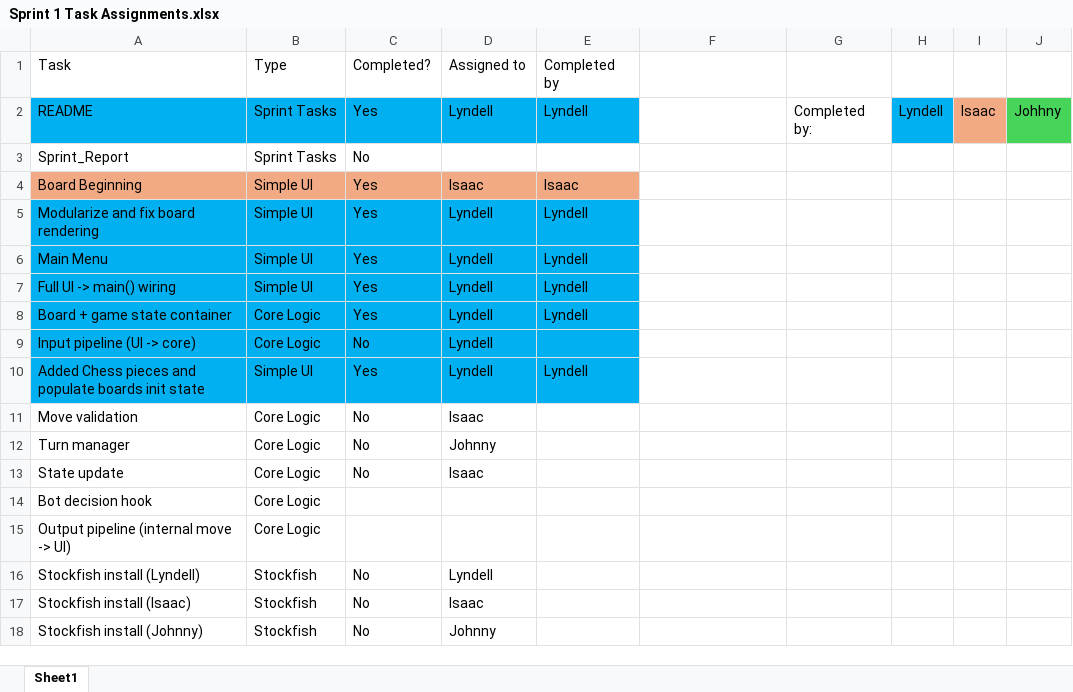
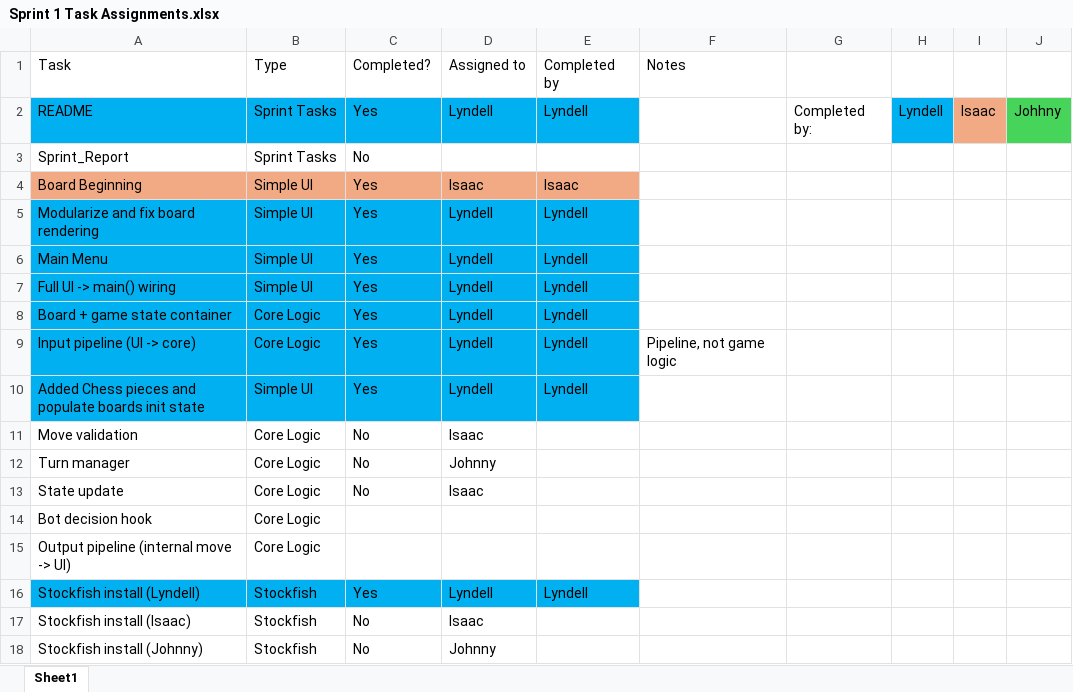
Before and after one commit to WSU-CPTS322-SP26/Chess-Bot, an Excel workbook: Sprint 1 Task Assignments.xlsx, sheet Sheet1, drawn as a sheet; values as stored, in another font and other column widths than the file's, no borders; the diff names each change by its address in the sheet, - before the commit and + after, or states it on an @@ line.

Commit message:
UI command handler and GameController start

```diff
--- a/Sprint 1 Task Assignments.xlsx (sheet Sheet1)
+++ b/Sprint 1 Task Assignments.xlsx (sheet Sheet1)
-F1: (empty)
+F1: Notes
-C9 (Completed?): No
+C9 (Completed?): Yes
-E9 (Completed by): (empty)
+E9 (Completed by): Lyndell
-F9 (Notes): (empty)
+F9 (Notes): Pipeline, not game logic
-A16:E16 fill: none
+A16:E16 fill: #00B0F0
-C16 (Completed?): No
+C16 (Completed?): Yes
-E16 (Completed by): (empty)
+E16 (Completed by): Lyndell
```
Also changed, not shown: 4 other files.
